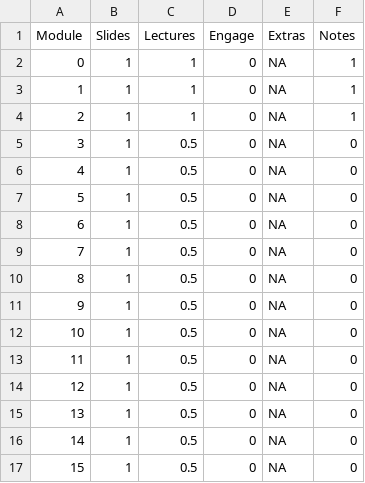
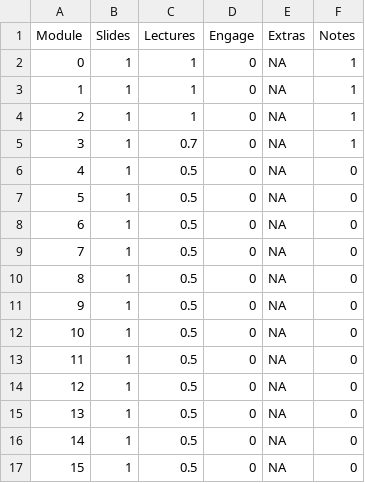
Before and after one commit to smasongarrison/personality, a CSV file: data/class_status.csv, drawn as a sheet.

```diff
--- a/data/class_status.csv
+++ b/data/class_status.csv
@@ -4,3 +4,3 @@ Module,Slides,Lectures,Engage,Extras,Notes
 2,1,1,0,NA,1
-3,1,0.5,0,NA,0
+3,1,0.7,0,NA,1
 4,1,0.5,0,NA,0
```
Also changed, not shown: 45 other files.
